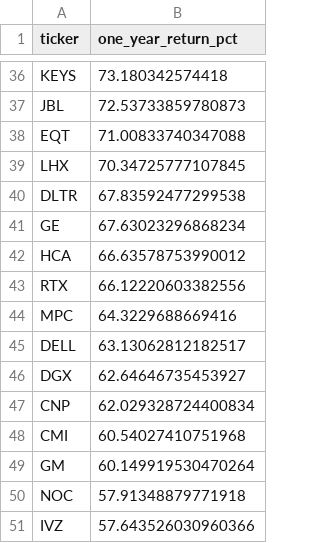
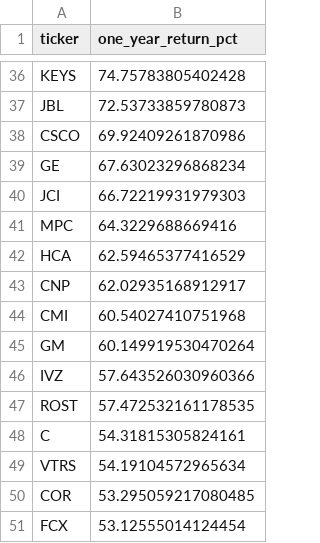
Before and after one commit to ShaivPandya/market-scripts, a CSV file: equities/market_technicals/sp500_top50.csv, drawn as a sheet; only a part is shown, gaps mark what is left out; removed rows and columns are numbered as before the commit, all else as after; the diff covers the shown part only; the diff names each change by its address in the sheet, - before the commit and + after, or states it on an @@ line.

```diff
--- a/equities/market_technicals/sp500_top50.csv
+++ b/equities/market_technicals/sp500_top50.csv
-B36 (one_year_return_pct): 73.180342574418
+B36 (one_year_return_pct): 74.75783805402428
-row 38: EQT | 71.00833740347088
-row 39: LHX | 70.34725777107845
-row 40: DLTR | 67.83592477299538
+row 38: CSCO | 69.92409261870986
-row 42: HCA | 66.63578753990012
-row 43: RTX | 66.12220603382556
+row 40: JCI | 66.72219931979303
-row 45: DELL | 63.13062812182517
-row 46: DGX | 62.64646735453927
+row 42: HCA | 62.59465377416529
-B43 (one_year_return_pct): 62.029328724400834
+B43 (one_year_return_pct): 62.02935168912917
-row 50: NOC | 57.91348879771918
+row 47: ROST | 57.472532161178535
+row 48: C | 54.31815305824161
+row 49: VTRS | 54.19104572965634
+row 50: COR | 53.295059217080485
+row 51: FCX | 53.12555014124454
```
Also changed, not shown: 12 added rows, 12 removed rows and 5 edited cells elsewhere in this file, 1 other file.
